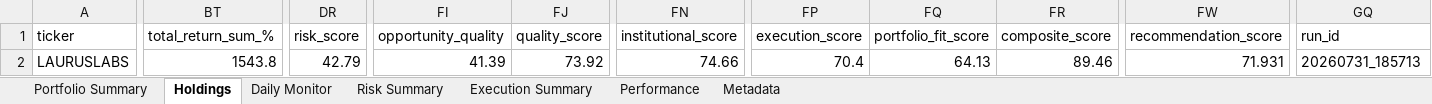
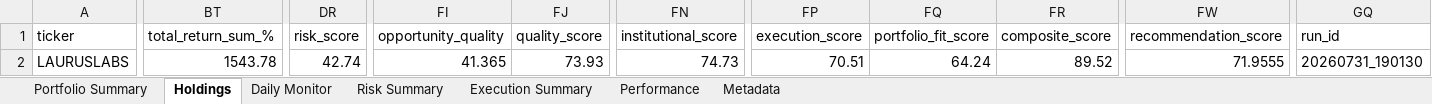
Before and after one commit to PavanSaiNekkala/Scanner, an Excel workbook: scanner_monitor/reports/latest/Portfolio_Report.xlsx, sheet Holdings, drawn as a sheet; only a part is shown, gaps mark what is left out; values as stored, in another font and other column widths than the file's, no borders; the diff covers the shown part only; the diff names each change by its address in the sheet, - before the commit and + after, or states it on an @@ line.

```diff
--- a/scanner_monitor/reports/latest/Portfolio_Report.xlsx (sheet Holdings)
+++ b/scanner_monitor/reports/latest/Portfolio_Report.xlsx (sheet Holdings)
-BT2 (total_return_sum_%): 1543.8
+BT2 (total_return_sum_%): 1543.78
-DR2 (risk_score): 42.79
+DR2 (risk_score): 42.74
-FI2 (opportunity_quality): 41.39
+FI2 (opportunity_quality): 41.365
-FJ2 (quality_score): 73.92
+FJ2 (quality_score): 73.93
-FN2 (institutional_score): 74.66
+FN2 (institutional_score): 74.73
-FP2 (execution_score): 70.4
+FP2 (execution_score): 70.51
-FQ2 (portfolio_fit_score): 64.13
+FQ2 (portfolio_fit_score): 64.24
-FR2 (composite_score): 89.46
+FR2 (composite_score): 89.52
-FW2 (recommendation_score): 71.931
+FW2 (recommendation_score): 71.9555
-GQ2 (run_id): 20260731_185713
+GQ2 (run_id): 20260731_190130
```
Also changed, not shown: 1 edited cell elsewhere in this sheet, sheet Risk Summary, sheet Metadata, sheet Daily Monitor, 13 other files.
